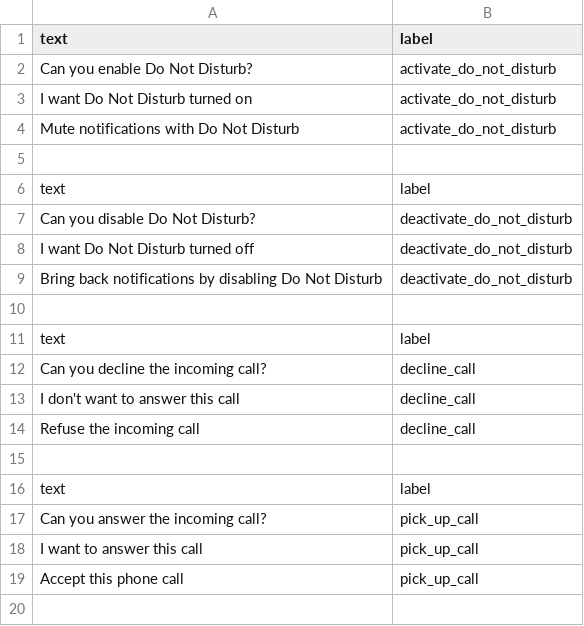
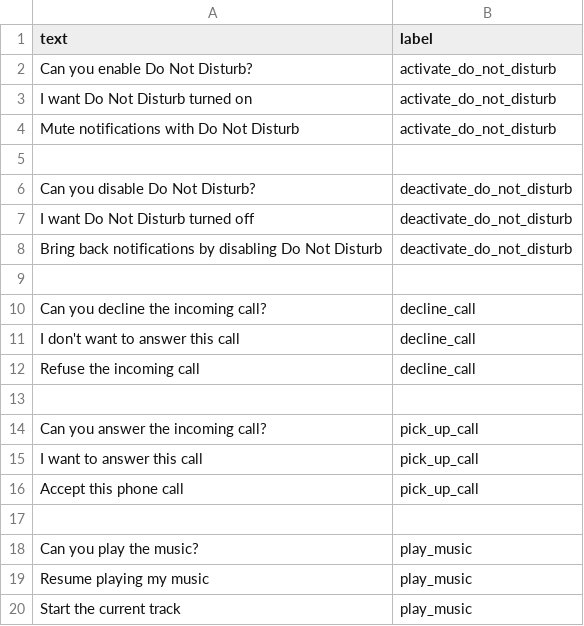
Before and after one commit to Aku0921/speech-command-classifier, a CSV file: data/test.csv, drawn as a sheet; only a part is shown; the shorter side is filled out with more unchanged rows; the diff covers the shown part only.

```diff
--- a/data/test.csv
+++ b/data/test.csv
@@ -5,3 +5,2 @@ Mute notifications with Do Not Disturb,activate_do_not_disturb
 
-text,label
 Can you disable Do Not Disturb?,deactivate_do_not_disturb
@@ -10,3 +9,2 @@ Bring back notifications by disabling Do Not Disturb,deactivate_do_not_disturb
 
-text,label
 Can you decline the incoming call?,decline_call
@@ -15,3 +13,2 @@ Refuse the incoming call,decline_call
 
-text,label
 Can you answer the incoming call?,pick_up_call
```
Also changed, not shown: 6 removed rows and 2 edited cells elsewhere in this file, data/train.csv, 3 other files.
